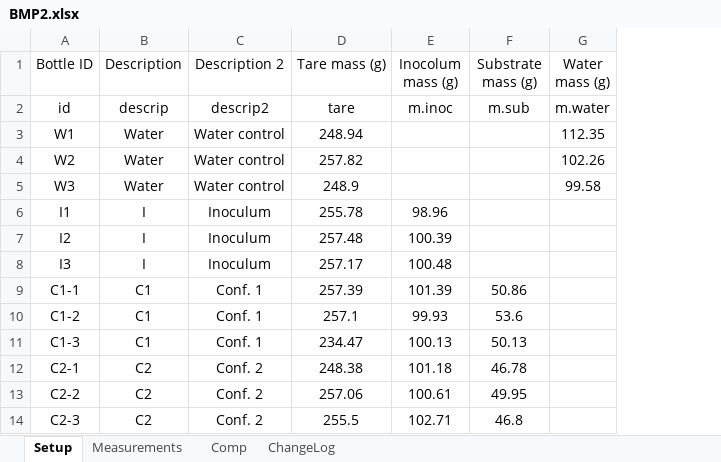
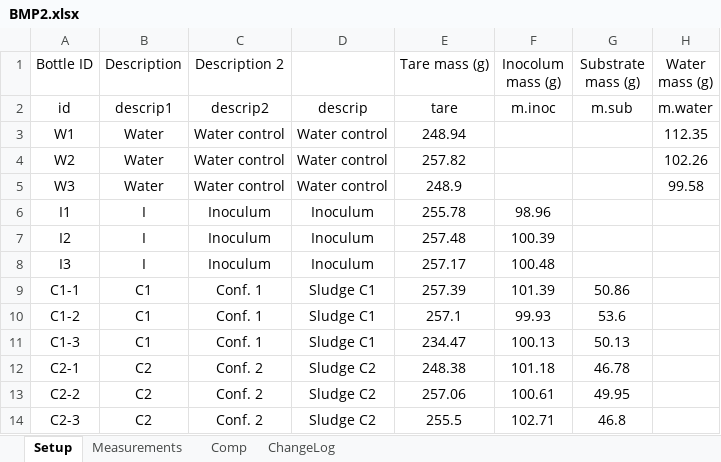
Before and after one commit to sashahafner/GD-BMP_paper_2019, an Excel workbook: experiments/thermal hydrolysis/data/BMP2.xlsx, sheet Setup, drawn as a sheet; only a part is shown; values as stored, in another font and other column widths than the file's, no borders; the diff names each change by its address in the sheet, - before the commit and + after, or states it on an @@ line.

Commit message:
Add new descrip column to thermal hydrolysis

```diff
--- a/experiments/thermal hydrolysis/data/BMP2.xlsx (sheet Setup)
+++ b/experiments/thermal hydrolysis/data/BMP2.xlsx (sheet Setup)
+column D, rows 2-14: descrip | Water control | Water control | Water control | Inoculum | Inoculum | Inoculum | Sludge C1 | Sludge C1 | Sludge C1 | Sludge C2 | Sludge C2 | Sludge C2
-B2 (Description): descrip
+B2 (Description): descrip1
```
Also changed, not shown: sheet ChangeLog, formulas that keep their value.
